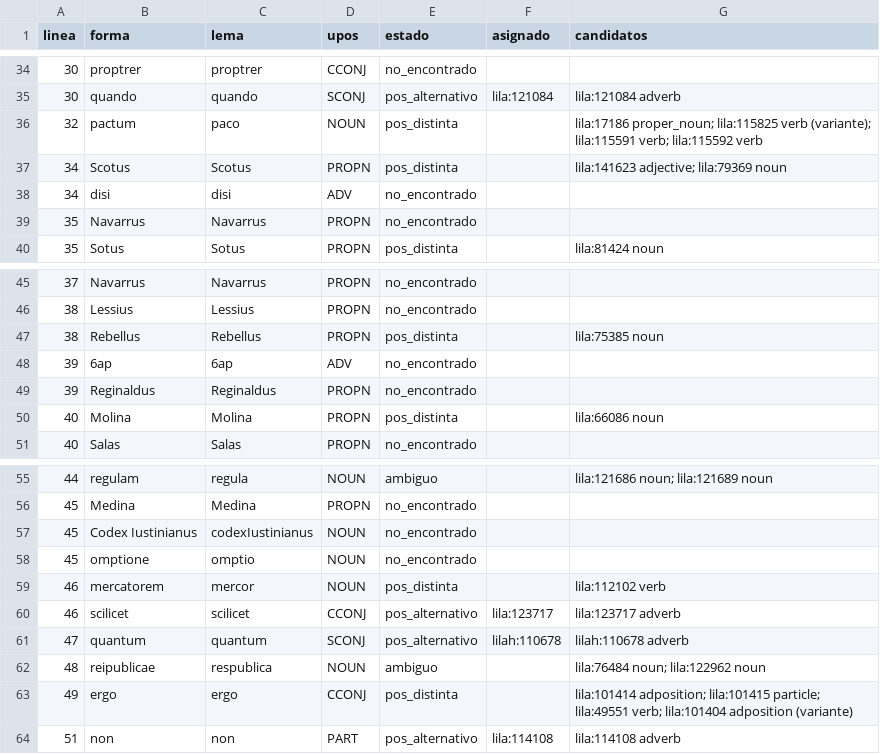
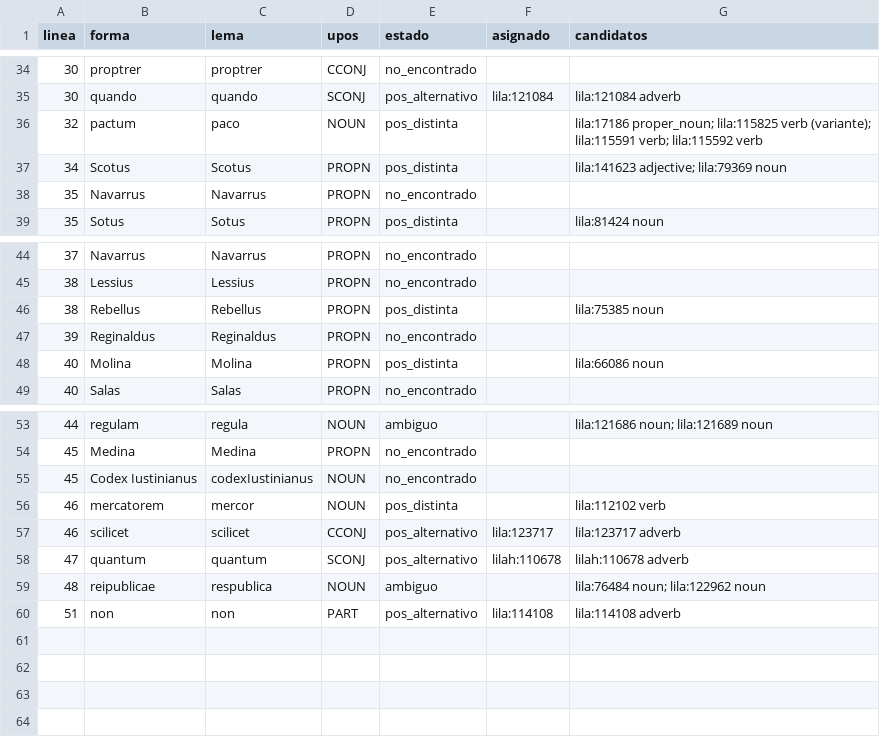
Before and after one commit to afvial/onate, a TSV file: lila/paginas/pg_63_44_izq.tsv, drawn as a sheet; only a part is shown, gaps mark what is left out; the diff names each change by its address in the sheet, - before the commit and + after, or states it on an @@ line.

```diff
--- a/lila/paginas/pg_63_44_izq.tsv
+++ b/lila/paginas/pg_63_44_izq.tsv
-row 38: 34 | disi | disi | ADV | no_encontrado
-row 48: 39 | 6ap | 6ap | ADV | no_encontrado
-row 58: 45 | omptione | omptio | NOUN | no_encontrado
-row 63: 49 | ergo | ergo | CCONJ | pos_distinta |  | lila:101414 adposition; lila:101415 particle; lila:49551 verb; lila:101404 adposition (variante)
```
Also changed, not shown: lila/pendientes.tsv, 11 other files.
